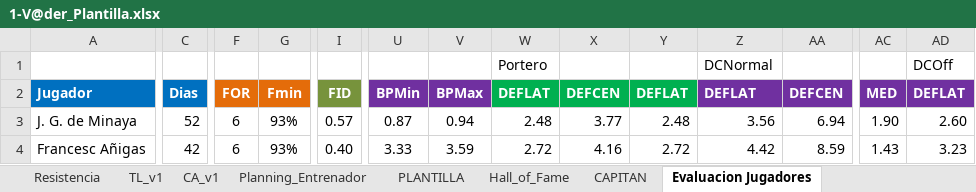
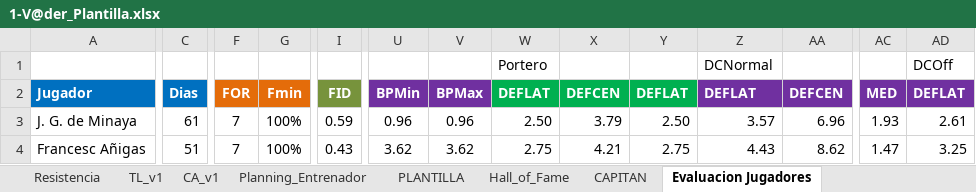
Before and after one commit to uny11/HI, an Excel workbook: projects/current/hattrick/1-V@der_Plantilla.xlsx, sheet Evaluacion Jugadores, drawn as a sheet; only a part is shown, gaps mark what is left out; values as stored, in another font and other column widths than the file's, no borders; conditional formats not drawn; the diff covers the shown part only; the diff names each change by its address in the sheet, - before the commit and + after, or states it on an @@ line.

Commit message:
update

```diff
--- a/projects/current/hattrick/1-V@der_Plantilla.xlsx (sheet Evaluacion Jugadores)
+++ b/projects/current/hattrick/1-V@der_Plantilla.xlsx (sheet Evaluacion Jugadores)
-C3: 52
+C3: 61
-F3:F4: 6
+F3:F4: 7
-G3:G4: 93%
+G3:G4: 100%
-I3: 0.57
+I3: 0.59
-U3: 0.87
+U3: 0.96
-V3: 0.94
+V3: 0.96
-W3: 2.48
+W3: 2.50
-X3: 3.77
+X3: 3.79
-Y3: 2.48
+Y3: 2.50
-Z3: 3.56
+Z3: 3.57
-AA3: 6.94
+AA3: 6.96
-AC3: 1.90
+AC3: 1.93
-AD3: 2.60
+AD3: 2.61
-C4: 42
+C4: 51
-I4: 0.40
+I4: 0.43
-U4: 3.33
+U4: 3.62
-V4: 3.59
+V4: 3.62
-W4: 2.72
+W4: 2.75
-X4: 4.16
+X4: 4.21
-Y4: 2.72
+Y4: 2.75
-Z4: 4.42
+Z4: 4.43
-AA4: 8.59
+AA4: 8.62
-AC4: 1.43
+AC4: 1.47
-AD4: 3.23
+AD4: 3.25
```
Also changed, not shown: 704 edited cells elsewhere in this sheet, sheet PLANTILLA, sheet Rendimiento_ENTRENAMIENTO, formulas that keep their value.
